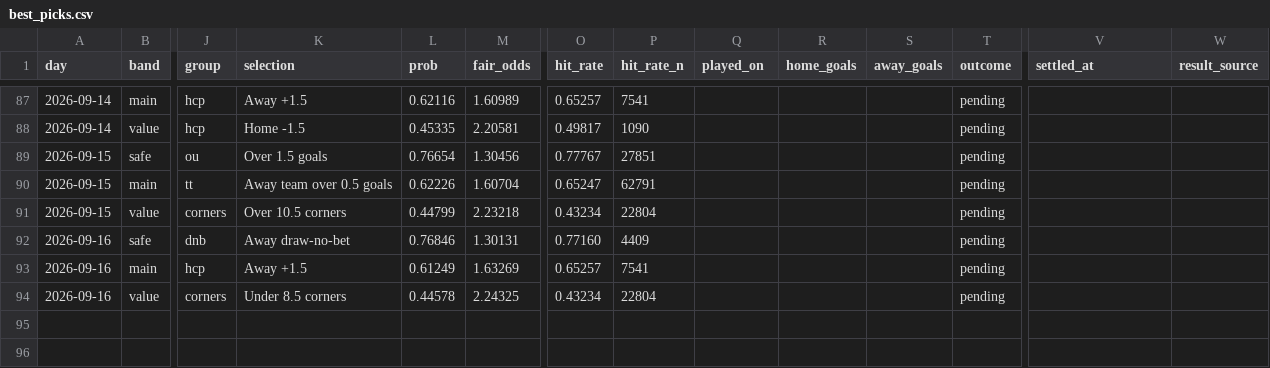
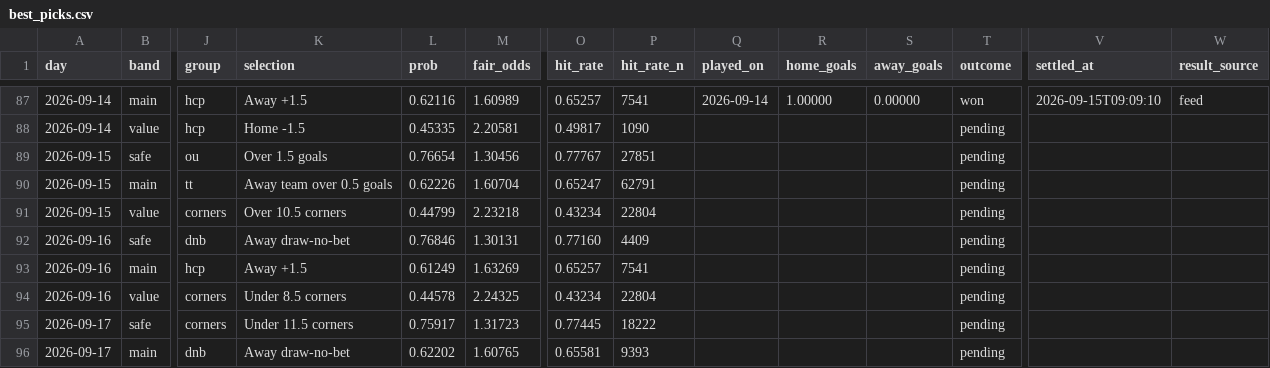
Before and after one commit to footballbettingh/football-hub, a CSV file: data/best_picks.csv, drawn as a sheet; only a part is shown, gaps mark what is left out; rows hold the shown columns only; the diff covers the shown part only; the diff names each change by its address in the sheet, - before the commit and + after, or states it on an @@ line.

```diff
--- a/data/best_picks.csv
+++ b/data/best_picks.csv
-Q87 (played_on): (empty)
+Q87 (played_on): 2026-09-14
-R87 (home_goals): (empty)
+R87 (home_goals): 1.00000
-S87 (away_goals): (empty)
+S87 (away_goals): 0.00000
-T87 (outcome): pending
+T87 (outcome): won
-V87 (settled_at): (empty)
+V87 (settled_at): 2026-09-15T09:09:10
-W87 (result_source): (empty)
+W87 (result_source): feed
+row 95: 2026-09-17 | safe | corners | Under 11.5 corners | 0.75917 | 1.31723 | 0.77445 | 18222 |  |  |  | pending
+row 96: 2026-09-17 | main | dnb | Away draw-no-bet | 0.62202 | 1.60765 | 0.65581 | 9393 |  |  |  | pending
```
Also changed, not shown: 48 edited cells elsewhere in this file, 1 other file.
